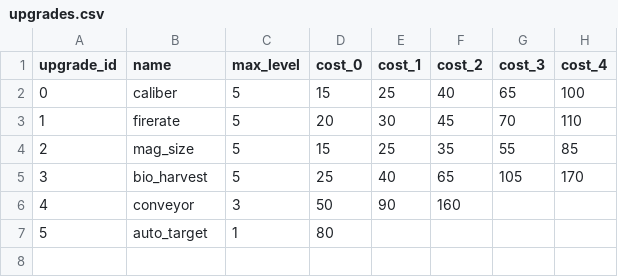
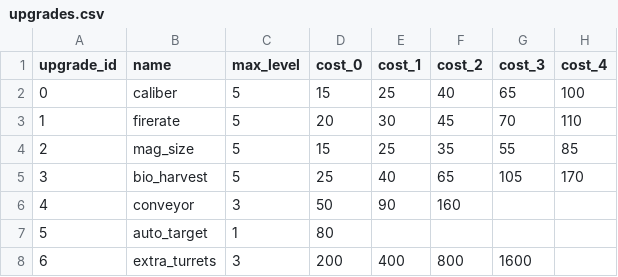
Before and after one commit to marloquemegusta/incremental-towerdef-ds, a CSV file: config/balance/upgrades.csv, drawn as a sheet.

Commit message:
feat(upgrades): add named range and extra turret levels

```diff
--- a/config/balance/upgrades.csv
+++ b/config/balance/upgrades.csv
@@ -7 +7,2 @@ upgrade_id,name,max_level,cost_0,cost_1,cost_2,cost_3,cost_4
 5,auto_target,1,80,,,,
+6,extra_turrets,3,200,400,800,1600,
```
Also changed, not shown: 4 other files.
